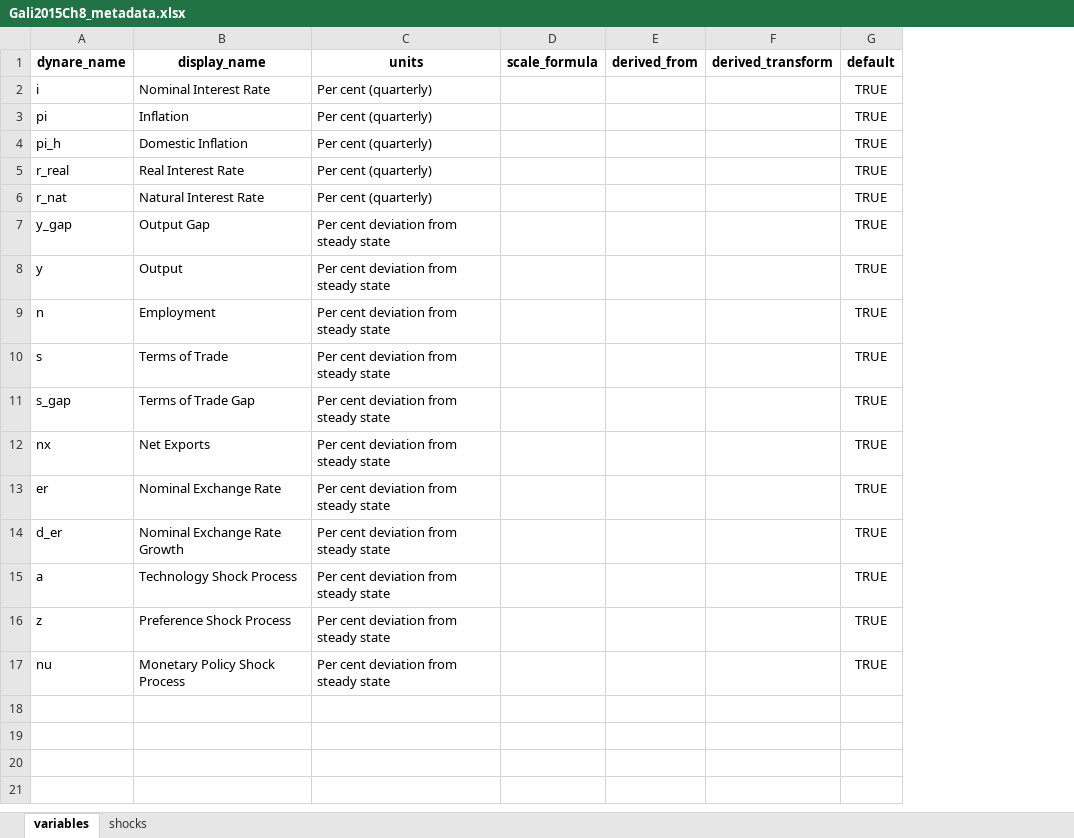
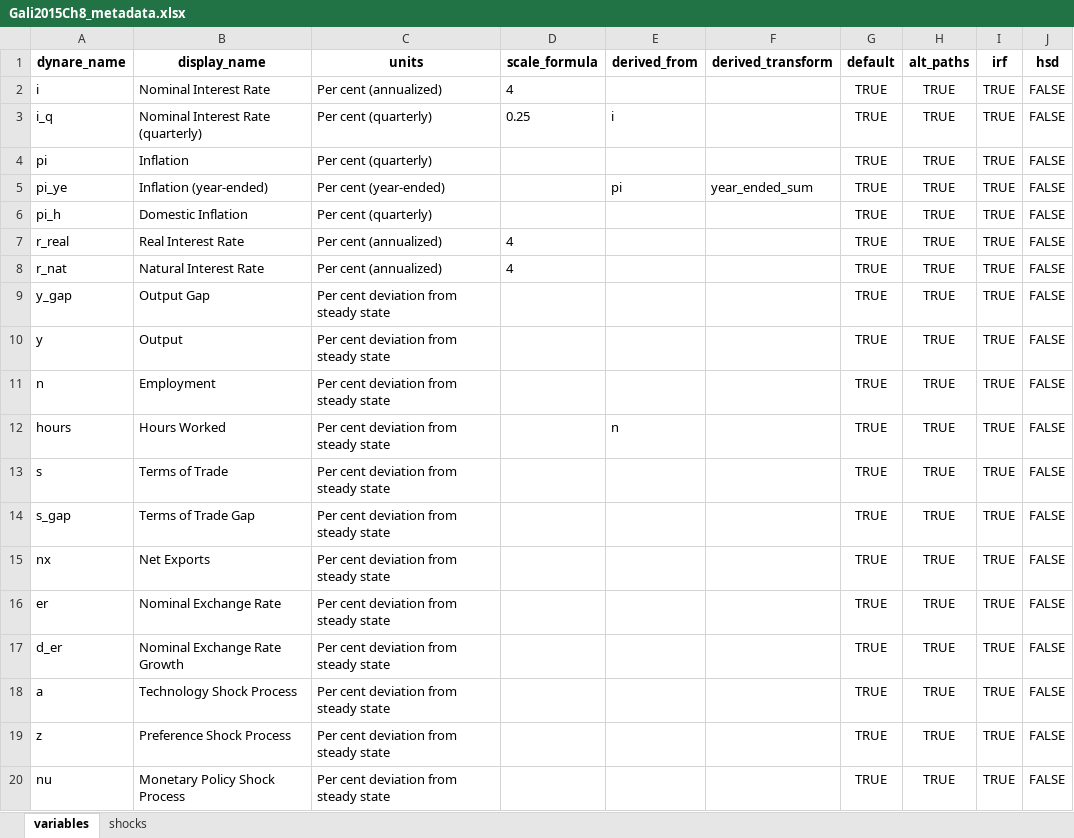
Before and after one commit to RBA-ER-Replication/ezdyn, an Excel workbook: dashboard_example/inputs/Gali2015Ch8_metadata.xlsx, sheet variables, drawn as a sheet; values as stored, in another font and other column widths than the file's, no borders; addresses are those after the commit; the diff names each change by its address in the sheet, - before the commit and + after, or states it on an @@ line.

Commit message:
Update example dashboard

```diff
--- a/dashboard_example/inputs/Gali2015Ch8_metadata.xlsx (sheet variables)
+++ b/dashboard_example/inputs/Gali2015Ch8_metadata.xlsx (sheet variables)
+column H (alt_paths), row 2: TRUE; row 4: TRUE; rows 6-11: all TRUE; rows 13-20: all TRUE
+column I (irf), row 2: TRUE; row 4: TRUE; rows 6-11: all TRUE; rows 13-20: all TRUE
+column J (hsd), row 2: FALSE; row 4: FALSE; rows 6-11: all FALSE; rows 13-20: all FALSE
-C2 (units): Per cent (quarterly)
+C2 (units): Per cent (annualized)
-D2 (scale_formula): (empty)
+D2 (scale_formula): 4
+row 3: i_q | Nominal Interest Rate (quarterly) | Per cent (quarterly) | 0.25 | i |  | TRUE | TRUE | TRUE | FALSE
+row 5: pi_ye | Inflation (year-ended) | Per cent (year-ended) |  | pi | year_ended_sum | TRUE | TRUE | TRUE | FALSE
-C7:C8 (units): Per cent (quarterly)
+C7:C8 (units): Per cent (annualized)
-D7:D8 (scale_formula): (empty)
+D7:D8 (scale_formula): 4
+row 12: hours | Hours Worked | Per cent deviation from steady state |  | n |  | TRUE | TRUE | TRUE | FALSE
```
Also changed, not shown: dashboard_example/inputs/BornPfeifer2018MP_metadata.xlsx, dashboard_example/inputs/Gali2010_metadata.xlsx, 13 other files.
